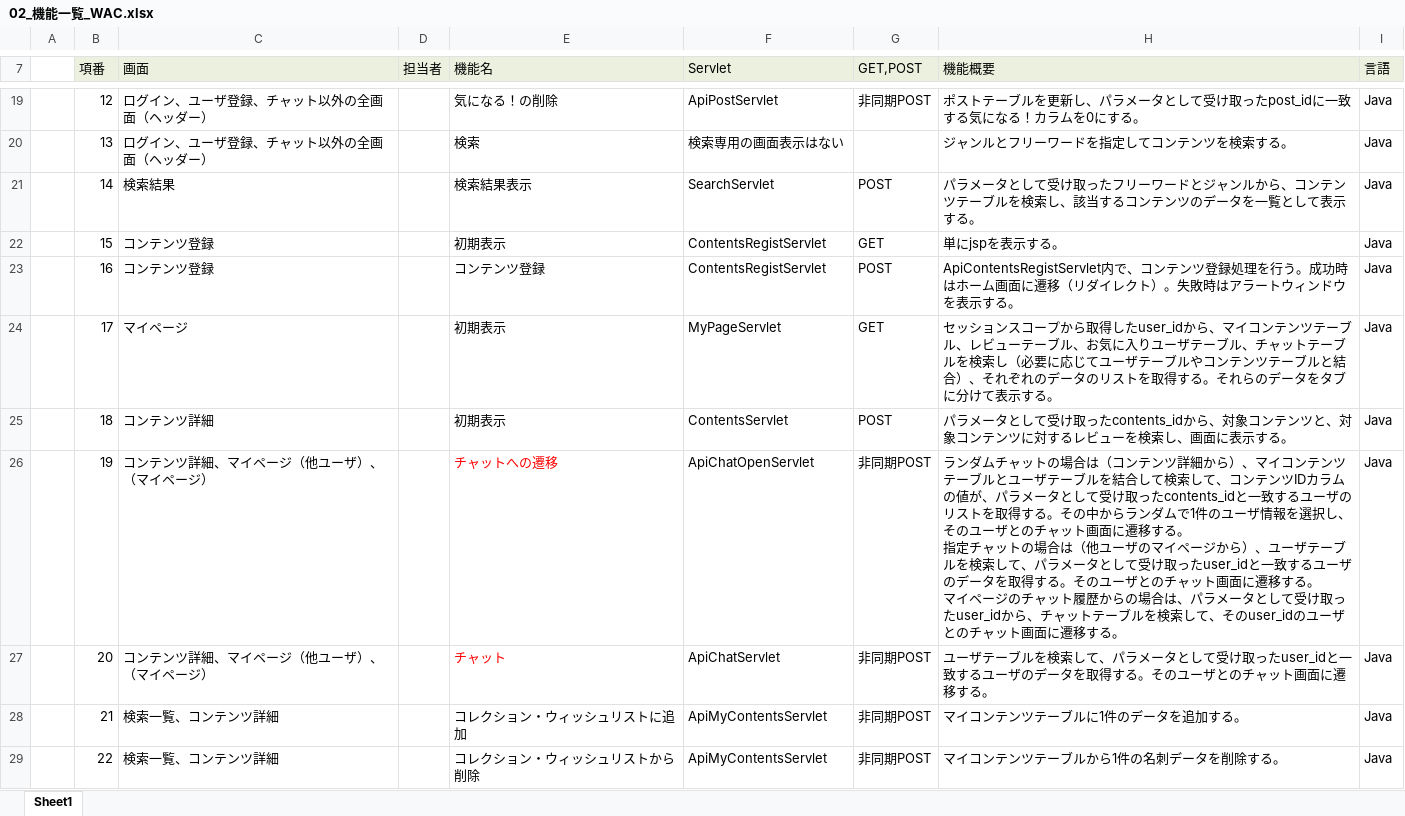
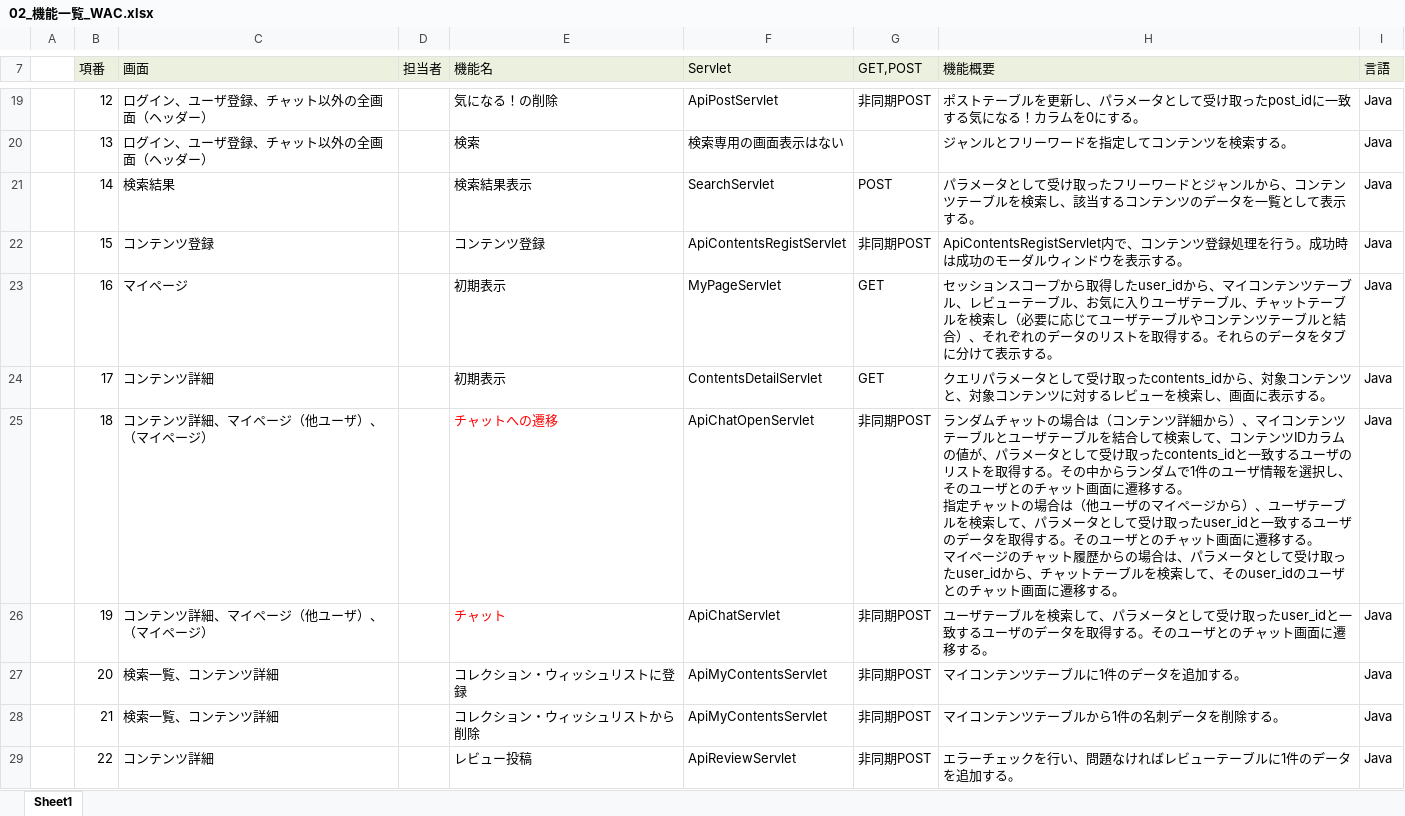
Before and after one commit to plusdojo2024/A2, an Excel workbook: doc/2_外部設計書/02_機能一覧_WAC.xlsx, sheet Sheet1, drawn as a sheet; only a part is shown, gaps mark what is left out; values as stored, in another font and other column widths than the file's, no borders; ↵ is a line break in a cell; the diff covers the shown part only; the diff names each change by its address in the sheet, - before the commit and + after, or states it on an @@ line.

```diff
--- a/doc/2_外部設計書/02_機能一覧_WAC.xlsx (sheet Sheet1)
+++ b/doc/2_外部設計書/02_機能一覧_WAC.xlsx (sheet Sheet1)
-E22 (機能名): 初期表示
+E22 (機能名): コンテンツ登録
-F22 (Servlet): ContentsRegistServlet
+F22 (Servlet): ApiContentsRegistServlet
-G22 (GET,POST): GET
+G22 (GET,POST): 非同期POST
-H22 (機能概要): 単にjspを表示する。
+H22 (機能概要): ApiContentsRegistServlet内で、コンテンツ登録処理を行う。成功時は成功のモーダルウィンドウを表示する。
-C23 (画面): コンテンツ登録
+C23 (画面): マイページ
-E23 (機能名): コンテンツ登録
+E23 (機能名): 初期表示
-F23 (Servlet): ContentsRegistServlet
+F23 (Servlet): MyPageServlet
-G23 (GET,POST): POST
+G23 (GET,POST): GET
-H23 (機能概要): ApiContentsRegistServlet内で、コンテンツ登録処理を行う。成功時はホーム画面に遷移（リダイレクト）。失敗時はアラートウィンドウを表示する…
+H23 (機能概要): セッションスコープから取得したuser_idから、マイコンテンツテーブル、レビューテーブル、お気に入りユーザテーブル、チャットテーブルを検索し（必要に応じてユーザテーブルやコンテンツテーブルと結合）、それぞれのデータのリストを取得する。それらのデータをタブに分けて表示する…
-C24 (画面): マイページ
+C24 (画面): コンテンツ詳細
-F24 (Servlet): MyPageServlet
+F24 (Servlet): ContentsDetailServlet
-H24 (機能概要): セッションスコープから取得したuser_idから、マイコンテンツテーブル、レビューテーブル、お気に入りユーザテーブル、チャットテーブルを検索し（必要に応じてユーザテーブルやコンテンツテーブルと結合）、それぞれのデータのリストを取得する。それらのデータをタブに分けて表示する…
+H24 (機能概要): クエリパラメータとして受け取ったcontents_idから、対象コンテンツと、対象コンテンツに対するレビューを検索し、画面に表示する…
-C25 (画面): コンテンツ詳細
+C25 (画面): コンテンツ詳細、マイページ（他ユーザ）、（マイページ）
-E25 (機能名): 初期表示
+E25 (機能名): チャットへの遷移
-E25 text colour: black
+E25 text colour: #FF0000
-F25 (Servlet): ContentsServlet
+F25 (Servlet): ApiChatOpenServlet
-G25 (GET,POST): POST
+G25 (GET,POST): 非同期POST
-H25 (機能概要): パラメータとして受け取ったcontents_idから、対象コンテンツと、対象コンテンツに対するレビューを検索し、画面に表示する。
+H25 (機能概要): ランダムチャットの場合は（コンテンツ詳細から）、マイコンテンツテーブルとユーザテーブルを結合して検索して、コンテンツIDカラムの値が、パラメータとして受け取ったcontents_idと一致するユーザのリストを取得する。その中からランダムで1件のユーザ情報を選択し、そのユーザとのチャット画面に遷移する。 ↵ 指定チャットの場合は（他ユーザのマイページから）、ユーザテーブルを検索して、パラメータとして受け取ったuser_idと一致するユーザのデータを取得する。そのユーザとのチャット画面に遷移する。 ↵ マイページのチャット履歴からの場合は、パラメータとして受け取ったuser_idから、チャットテーブルを検索して、そのuser_idのユーザとのチャット画面に遷移する。
-E26 (機能名): チャットへの遷移
+E26 (機能名): チャット
-F26 (Servlet): ApiChatOpenServlet
+F26 (Servlet): ApiChatServlet
-H26 (機能概要): ランダムチャットの場合は（コンテンツ詳細から）、マイコンテンツテーブルとユーザテーブルを結合して検索して、コンテンツIDカラムの値が、パラメータとして受け取ったcontents_idと一致するユーザのリストを取得する。その中からランダムで1件のユーザ情報を選択し、そのユーザとのチャット画面に遷移する。 ↵ 指定チャットの場合は（他ユーザのマイページから）、ユーザテーブルを検索して、パラメータとして受け取ったuser_idと一致するユーザのデータを取得する。そのユーザとのチャット画面に遷移する。 ↵ マイページのチャット履歴からの場合は、パラメータとして受け取ったuser_idから、チャットテーブルを検索して、そのuser_idのユーザ…
+H26 (機能概要): ユーザテーブルを検索して、パラメータとして受け取ったuser_idと一致するユーザのデータを取得する。そのユーザ…
-C27 (画面): コンテンツ詳細、マイページ（他ユーザ）、（マイページ）
+C27 (画面): 検索一覧、コンテンツ詳細
-E27 (機能名): チャット
+E27 (機能名): コレクション・ウィッシュリストに登録
-E27 text colour: #FF0000
+E27 text colour: black
-F27 (Servlet): ApiChatServlet
+F27 (Servlet): ApiMyContentsServlet
-H27 (機能概要): ユーザテーブルを検索して、パラメータとして受け取ったuser_idと一致するユーザのデータを取得する。そのユーザとのチャット画面に遷移する。
+H27 (機能概要): マイコンテンツテーブルに1件のデータを追加する。
-E28 (機能名): コレクション・ウィッシュリストに追加
+E28 (機能名): コレクション・ウィッシュリストから削除
-H28 (機能概要): マイコンテンツテーブルに1件のデータを追加する。
+H28 (機能概要): マイコンテンツテーブルから1件の名刺データを削除する。
-C29 (画面): 検索一覧、コンテンツ詳細
+C29 (画面): コンテンツ詳細
-E29 (機能名): コレクション・ウィッシュリストから削除
+E29 (機能名): レビュー投稿
-F29 (Servlet): ApiMyContentsServlet
+F29 (Servlet): ApiReviewServlet
-H29 (機能概要): マイコンテンツテーブルから1件の名刺データを削除する。
+H29 (機能概要): エラーチェックを行い、問題なければレビューテーブルに1件のデータを追加する。
```
Also changed, not shown: 1 removed row and 23 edited cells elsewhere in this sheet, doc/2_外部設計書/02_DB定義書_WAC.xlsx, doc/3_内部設計書/03_ファイル構成一覧表_WACー.xlsx.
